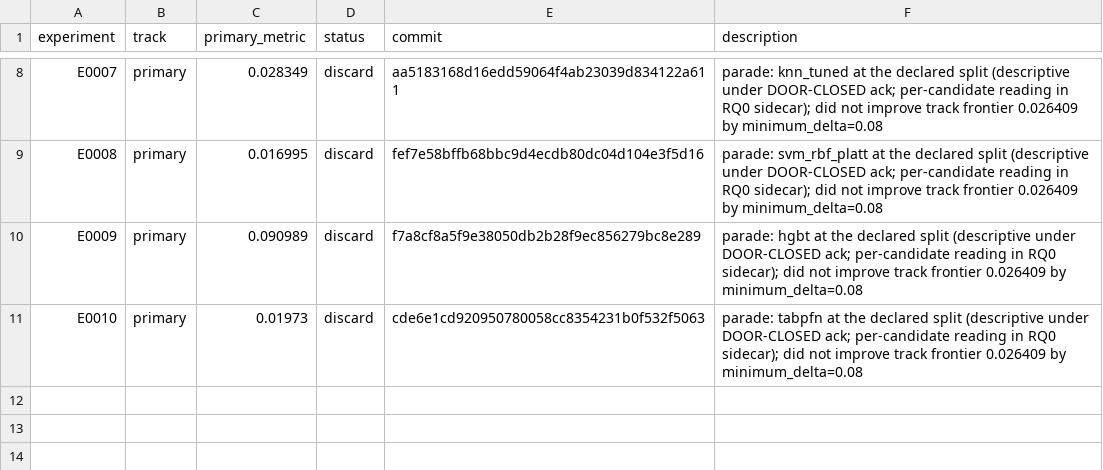
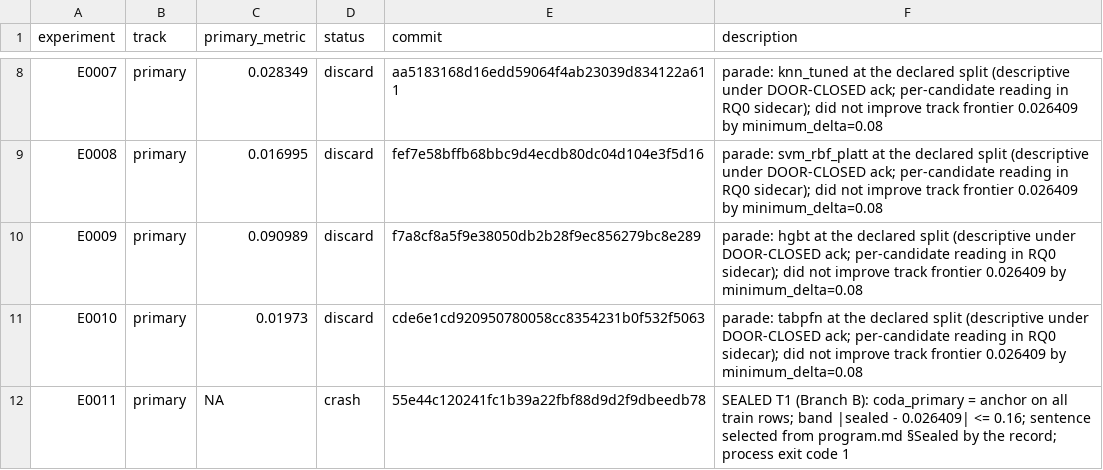
Before and after one commit to Xiang-Shan/klein-auto-research, a TSV file: studies/09-iris-first-lesson/results.tsv, drawn as a sheet; only a part is shown, gaps mark what is left out; the diff names each change by its address in the sheet, - before the commit and + after, or states it on an @@ line.

Commit message:
evidence E0011: crash

```diff
--- a/studies/09-iris-first-lesson/results.tsv
+++ b/studies/09-iris-first-lesson/results.tsv
+row 12: E0011 | primary | NA | crash | 55e44c120241fc1b39a22fbf88d9d2f9dbeedb78 | SEALED T1 (Branch B): coda_primary = anchor on all train rows; band |sealed - 0.026409| <= 0.16; sentence selected from program.md §Sealed by the record; process exit code 1
```
Also changed, not shown: 5 other files.
